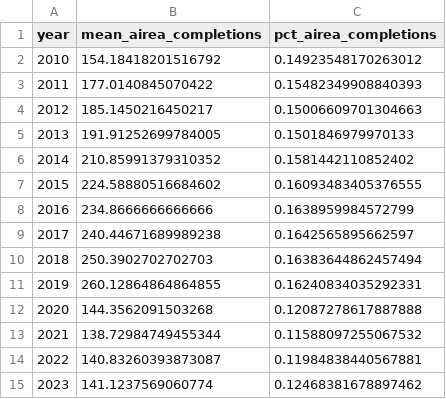
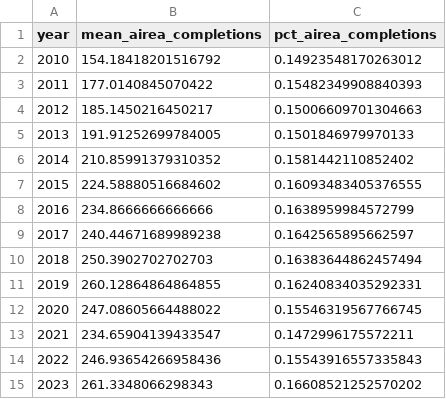
Before and after one commit to data-edu/airea-data-explorer-shiny, a CSV file: data/supply-nat-ave.csv, drawn as a sheet.

```diff
--- a/data/supply-nat-ave.csv
+++ b/data/supply-nat-ave.csv
@@ -11,5 +11,5 @@ year,mean_airea_completions,pct_airea_completions
 2019,260.12864864864855,0.16240834035292331
-2020,144.3562091503268,0.12087278617887888
-2021,138.72984749455344,0.11588097255067532
-2022,140.83260393873087,0.11984838440567881
-2023,141.1237569060774,0.12468381678897462
+2020,247.08605664488022,0.15546319567766745
+2021,234.65904139433547,0.1472996175572211
+2022,246.93654266958436,0.15543916557335843
+2023,261.3348066298343,0.16608521252570202
```
Also changed, not shown: data/demand-nat-ave.csv, 2 other files.
